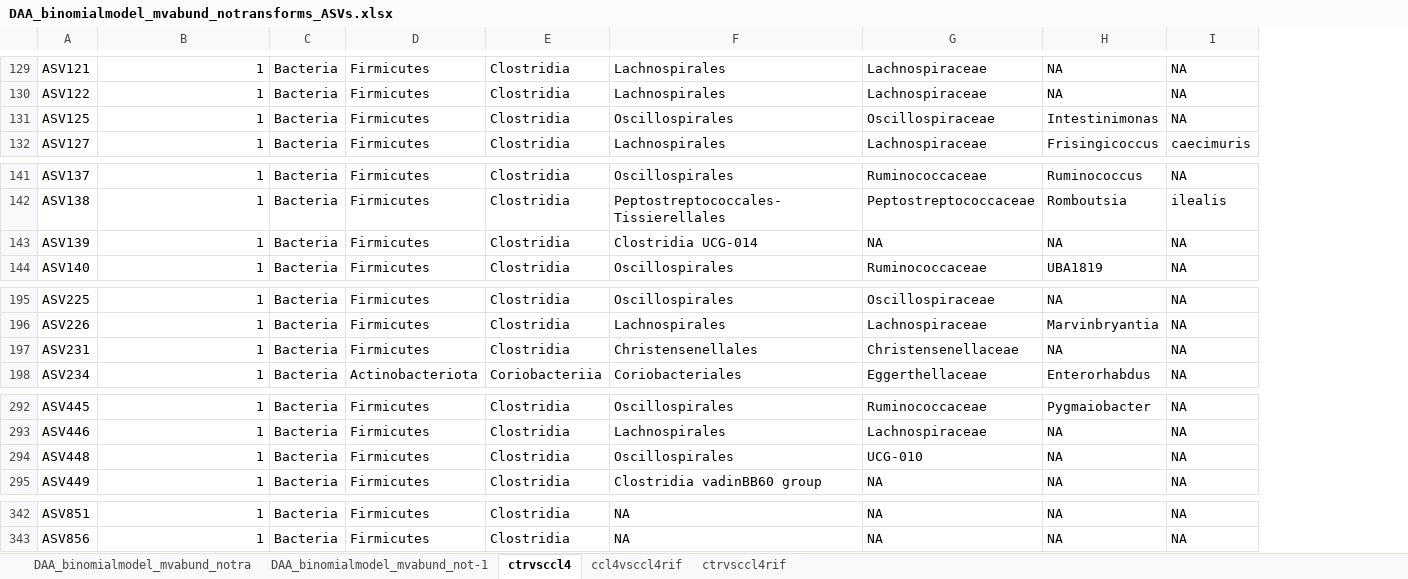
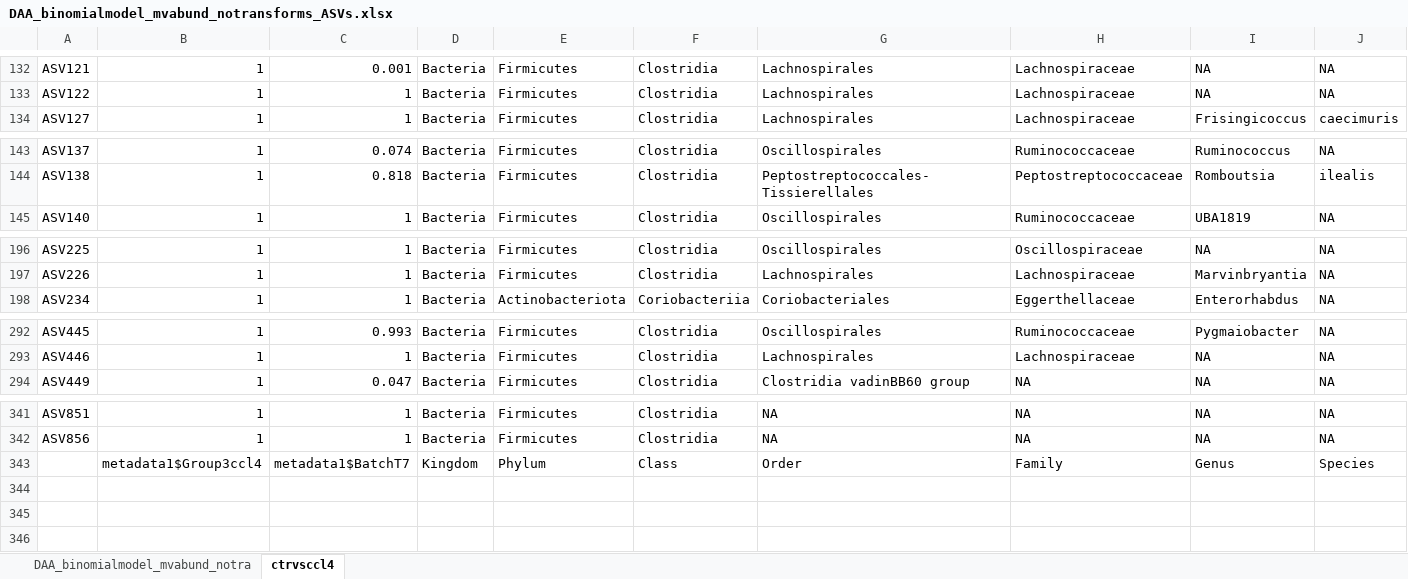
Before and after one commit to lolapsgp/Rats_HE_CCL4model, an Excel workbook: output/Tables/Dif_abundance_with_ps/mvabund/DAA_binomialmodel_mvabund_notransforms_ASVs.xlsx, sheet ctrvsccl4, drawn as a sheet; only a part is shown, gaps mark what is left out; values as stored, in another font and other column widths than the file's, no borders; removed rows and columns are numbered as before the commit, all else as after; the diff covers the shown part only; the diff names each change by its address in the sheet, - before the commit and + after, or states it on an @@ line.

```diff
--- a/output/Tables/Dif_abundance_with_ps/mvabund/DAA_binomialmodel_mvabund_notransforms_ASVs.xlsx (sheet ctrvsccl4)
+++ b/output/Tables/Dif_abundance_with_ps/mvabund/DAA_binomialmodel_mvabund_notransforms_ASVs.xlsx (sheet ctrvsccl4)
-sheet tab: DAA_binomialmodel_mvabund_not-1
-sheet tab: ccl4vsccl4rif
-sheet tab: ctrvsccl4rif
+column C, rows 132-134: 0.001 | 1 | 1; rows 143-145: 0.074 | 0.818 | 1; rows 196-198: all 1; rows 292-294: 0.993 | 1 | 0.047; rows 341-342: 1 | 1
-row 131: ASV125 | 1 | Bacteria | Firmicutes | Clostridia | Oscillospirales | Oscillospiraceae | Intestinimonas | NA
-row 143: ASV139 | 1 | Bacteria | Firmicutes | Clostridia | Clostridia UCG-014 | NA | NA | NA
-row 197: ASV231 | 1 | Bacteria | Firmicutes | Clostridia | Christensenellales | Christensenellaceae | NA | NA
-row 294: ASV448 | 1 | Bacteria | Firmicutes | Clostridia | Oscillospirales | UCG-010 | NA | NA
@@ row 1 moved to row 343: metadata1$Group3ccl4 @@
```
Also changed, not shown: 8 added rows, 4 removed rows and 39 edited cells elsewhere in this sheet, sheet DAA_binomialmodel_mvabund_notra, 26 other files.
